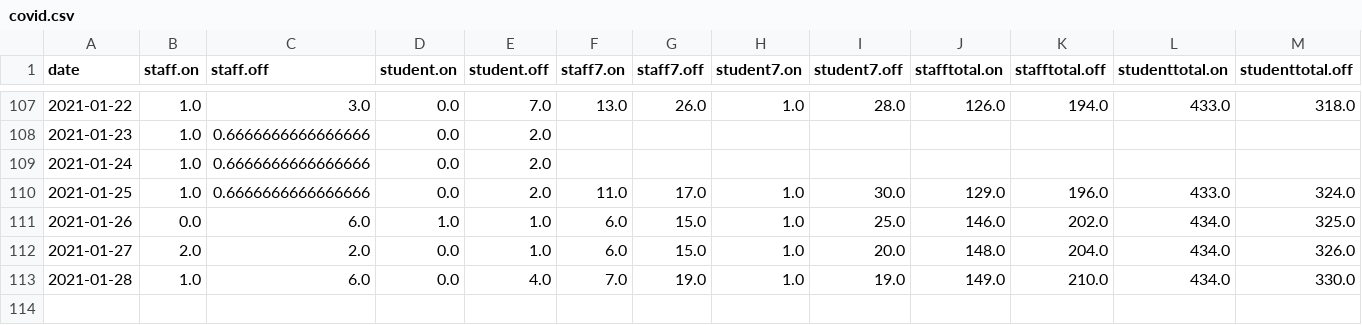
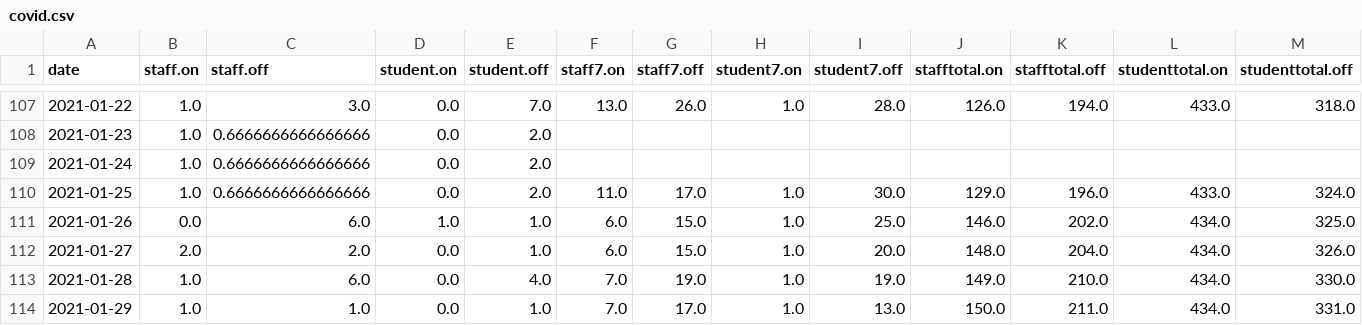
Before and after one commit to sjmurdoch/uclcovid, a CSV file: data/covid.csv, drawn as a sheet; only a part is shown, gaps mark what is left out; rows hold the shown columns only; the diff names each change by its address in the sheet, - before the commit and + after, or states it on an @@ line.

```diff
--- a/data/covid.csv
+++ b/data/covid.csv
+row 114: 2021-01-29 | 1.0 | 1.0 | 0.0 | 1.0 | 7.0 | 17.0 | 1.0 | 13.0 | 150.0 | 211.0 | 434.0 | 331.0
```
Also changed, not shown: data/covid_raw.csv, 4 other files.
